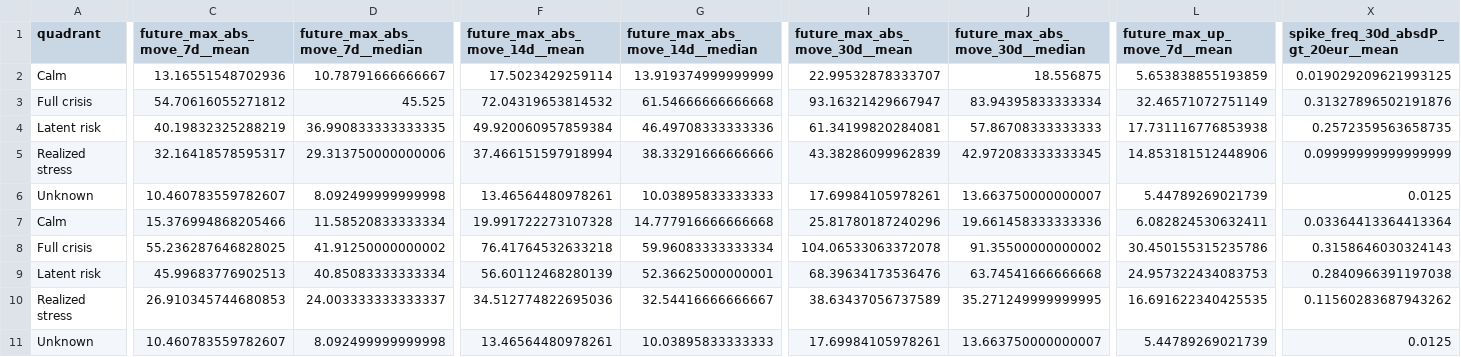
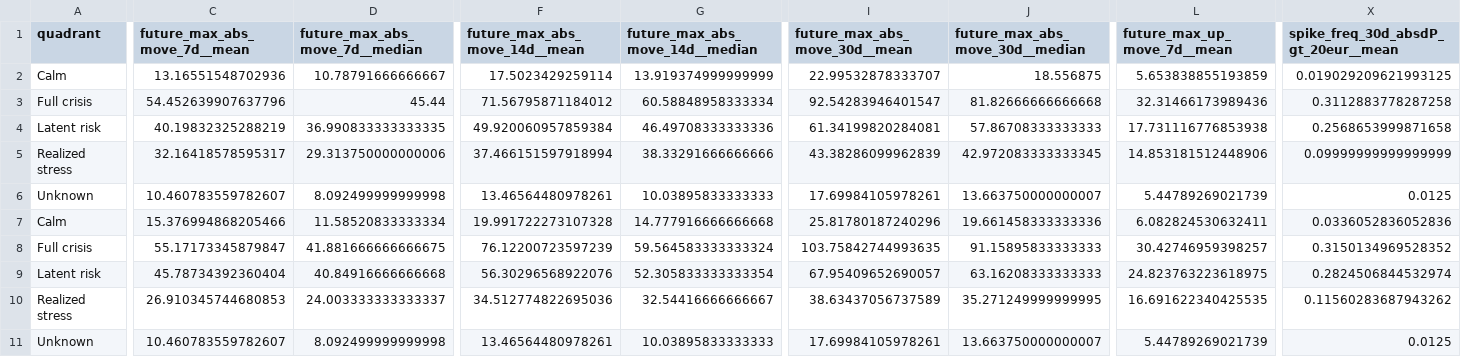
Before and after one commit to getparagua/paragua-sesi, a CSV file: assets/validation/quadrants_summary.csv, drawn as a sheet; only a part is shown, gaps mark what is left out; removed rows and columns are numbered as before the commit, all else as after; rows hold the shown columns only; the diff covers the shown part only; the diff names each change by its address in the sheet, - before the commit and + after, or states it on an @@ line.

```diff
--- a/assets/validation/quadrants_summary.csv
+++ b/assets/validation/quadrants_summary.csv
-C3 (future_max_abs_move_7d__mean): 54.70616055271812
+C3 (future_max_abs_move_7d__mean): 54.452639907637796
-D3 (future_max_abs_move_7d__median): 45.525
+D3 (future_max_abs_move_7d__median): 45.44
-F3 (future_max_abs_move_14d__mean): 72.04319653814532
+F3 (future_max_abs_move_14d__mean): 71.56795871184012
-G3 (future_max_abs_move_14d__median): 61.54666666666668
+G3 (future_max_abs_move_14d__median): 60.58848958333334
-I3 (future_max_abs_move_30d__mean): 93.16321429667947
+I3 (future_max_abs_move_30d__mean): 92.54283946401547
-J3 (future_max_abs_move_30d__median): 83.94395833333334
+J3 (future_max_abs_move_30d__median): 81.82666666666668
-L3 (future_max_up_move_7d__mean): 32.46571072751149
+L3 (future_max_up_move_7d__mean): 32.31466173989436
-X3: 0.31327896502191876
+X3: 0.3112883778287258
-X4: 0.2572359563658735
+X4: 0.2568653999871658
-X7: 0.03364413364413364
+X7: 0.0336052836052836
-row 8: Full crisis | 55.236287646828025 | 41.91250000000002 | 76.41764532633218 | 59.96083333333334 | 104.06533063372078 | 91.35500000000002 | 30.450155315235786 | 0.3158646030324143
-row 9: Latent risk | 45.99683776902513 | 40.85083333333334 | 56.60112468280139 | 52.36625000000001 | 68.39634173536476 | 63.74541666666668 | 24.957322434083753 | 0.2840966391197038
+row 8: Full crisis | 55.17173345879847 | 41.881666666666675 | 76.12200723597239 | 59.564583333333324 | 103.75842744993635 | 91.15895833333333 | 30.42746959398257 | 0.3150134969528352
+row 9: Latent risk | 45.78734392360404 | 40.84916666666668 | 56.30296568922076 | 52.305833333333354 | 67.95409652690057 | 63.16208333333333 | 24.823763223618975 | 0.2824506844532974
```
Also changed, not shown: 4 edited cells elsewhere in this file, assets/validation/lead_lag_corr_SESI_vs_vol7d.csv, assets/validation/table_when_SESI_gt_thresholds.csv, 7 other files.
